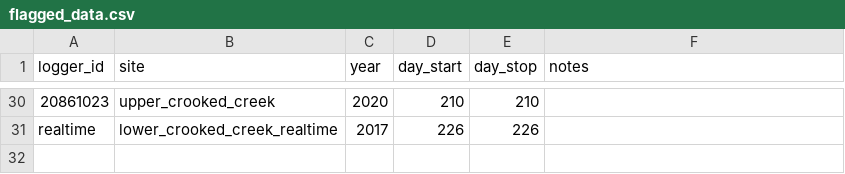
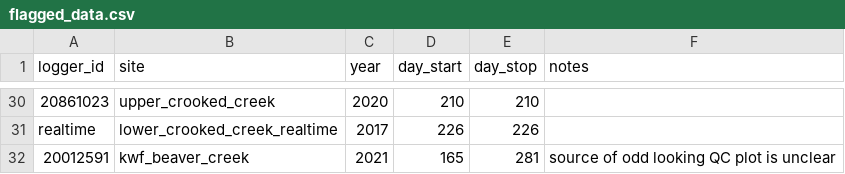
Before and after one commit to Kenai-Watershed-Forum/kenai_thermal_imagery, a CSV file: input/temperature_logger_data/flagged_data.csv, drawn as a sheet; only a part is shown, gaps mark what is left out; the diff names each change by its address in the sheet, - before the commit and + after, or states it on an @@ line.

```diff
--- a/input/temperature_logger_data/flagged_data.csv
+++ b/input/temperature_logger_data/flagged_data.csv
+row 32: 20012591 | kwf_beaver_creek | 2021 | 165 | 281 | source of odd looking QC plot is unclear
```
Also changed, not shown: 19 other files.
